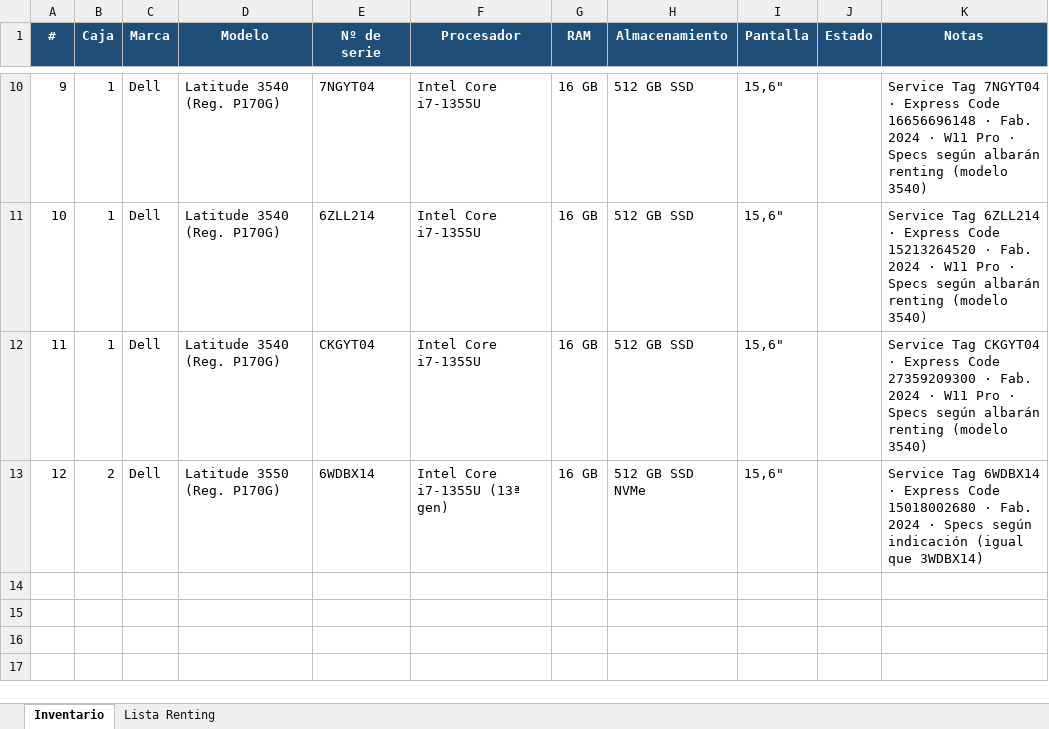
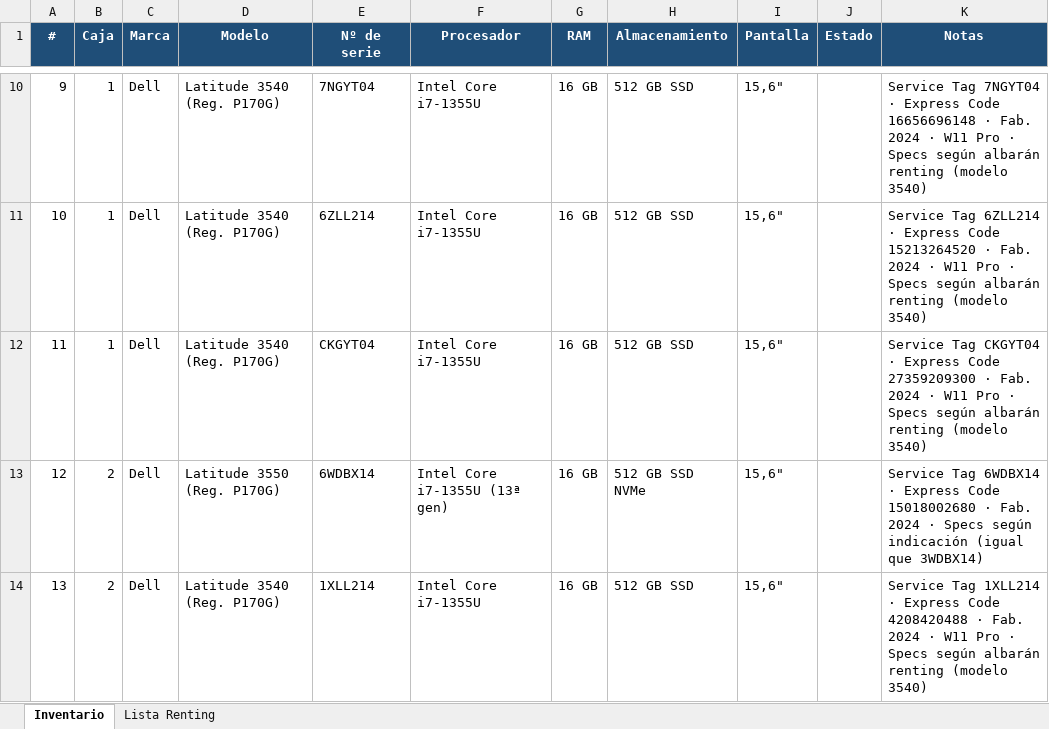
Before and after one commit to Dranicos/trabajo, an Excel workbook: inventario_portatiles.xlsx, sheet Inventario, drawn as a sheet; only a part is shown, gaps mark what is left out; values as stored, in another font and other column widths than the file's, no borders; the diff names each change by its address in the sheet, - before the commit and + after, or states it on an @@ line.

```diff
--- a/inventario_portatiles.xlsx (sheet Inventario)
+++ b/inventario_portatiles.xlsx (sheet Inventario)
+row 14: 13 | 2 | Dell | Latitude 3540 (Reg. P170G) | 1XLL214 | Intel Core i7-1355U | 16 GB | 512 GB SSD | 15,6" |  | Service Tag 1XLL214 · Express Code 4208420488 · Fab. 2024 · W11 Pro · Specs según albarán renting (modelo 3540)
```
